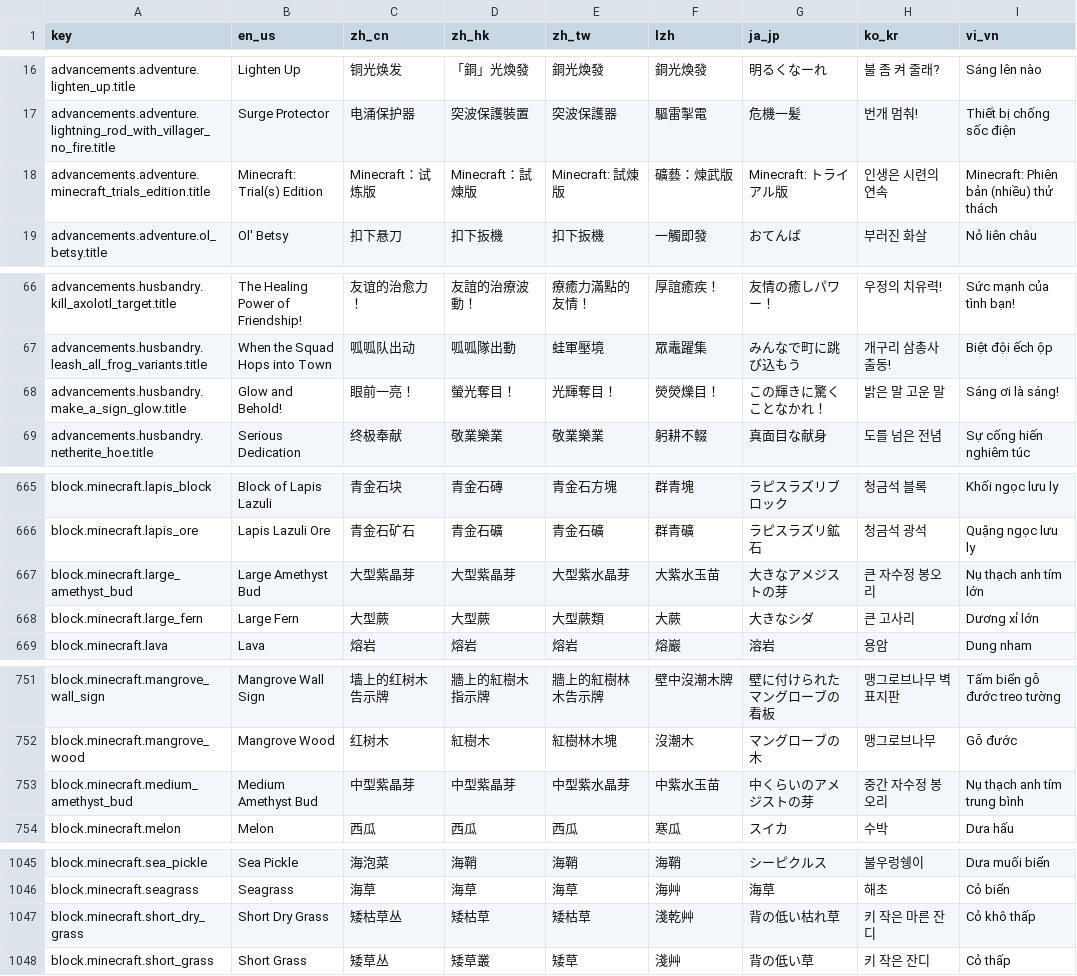
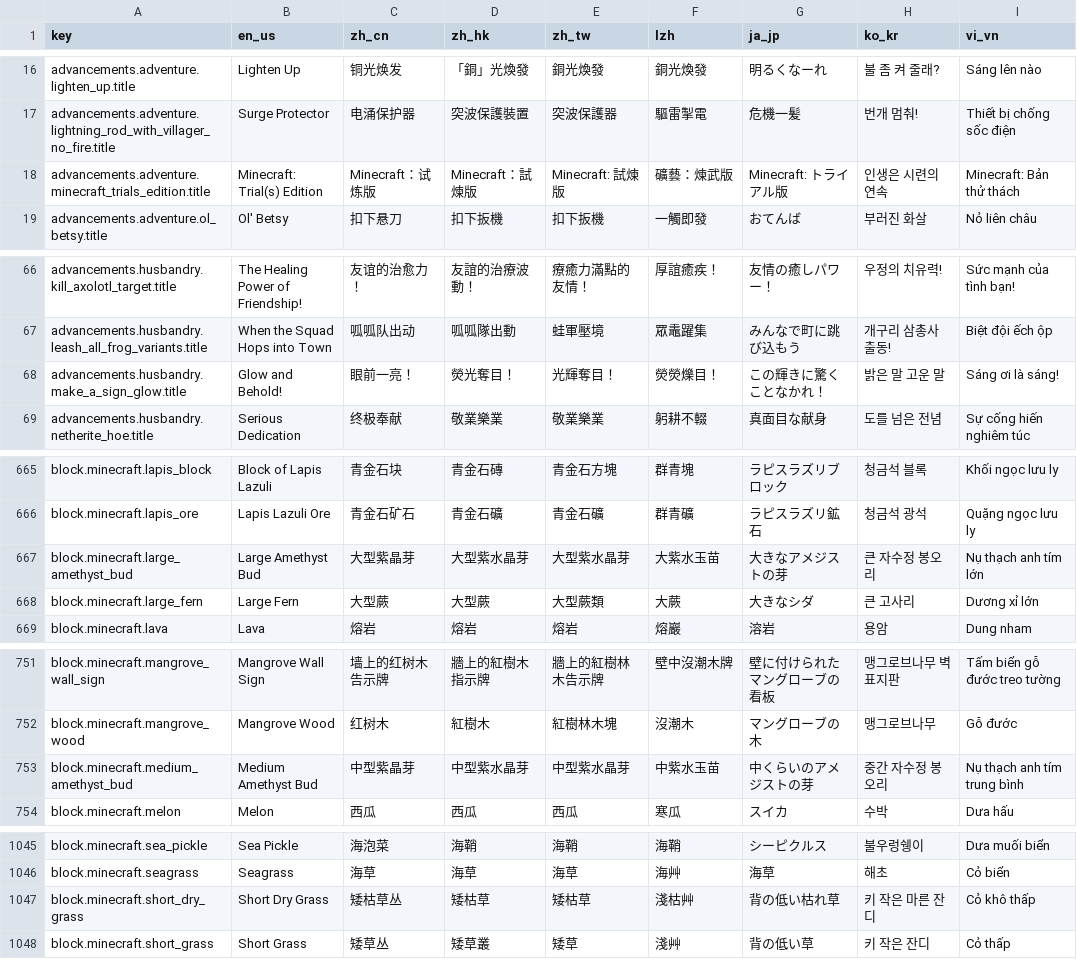
Before and after one commit to SkyEye-FAST/minecraft_translation_flask, a TSV file: static/table.tsv, drawn as a sheet; only a part is shown, gaps mark what is left out; the diff covers the shown part only.

```diff
--- a/static/table.tsv
+++ b/static/table.tsv
@@ -17,3 +17,3 @@ advancements.adventure.lighten_up.title	Lighten Up	铜光焕发	「銅」光煥
 advancements.adventure.lightning_rod_with_villager_no_fire.title	Surge Protector	电涌保护器	突波保護裝置	突波保護器	驅雷掣電	危機一髪	번개 멈춰!	Thiết bị chống sốc điện
-advancements.adventure.minecraft_trials_edition.title	Minecraft: Trial(s) Edition	Minecraft：试炼版	Minecraft：試煉版	Minecraft: 試煉版	礦藝：煉武版	Minecraft: トライアル版	인생은 시련의 연속	Minecraft: Phiên bản (nhiều) thử thách
+advancements.adventure.minecraft_trials_edition.title	Minecraft: Trial(s) Edition	Minecraft：试炼版	Minecraft：試煉版	Minecraft: 試煉版	礦藝：煉武版	Minecraft: トライアル版	인생은 시련의 연속	Minecraft: Bản thử thách
 advancements.adventure.ol_betsy.title	Ol' Betsy	扣下悬刀	扣下扳機	扣下扳機	一觸即發	おてんば	부러진 화살	Nỏ liên châu
@@ -67,3 +67,3 @@ advancements.husbandry.kill_axolotl_target.title	The Healing Power of Friendship
 advancements.husbandry.leash_all_frog_variants.title	When the Squad Hops into Town	呱呱队出动	呱呱隊出動	蛙軍壓境	眾鼃躍集	みんなで町に跳び込もう	개구리 삼총사 출동!	Biệt đội ếch ộp
-advancements.husbandry.make_a_sign_glow.title	Glow and Behold!	眼前一亮！	螢光奪目！	光輝奪目！	熒熒爍目！	この輝きに驚くことなかれ！	밝은 말 고운 말	Sáng ơi là sáng!
+advancements.husbandry.make_a_sign_glow.title	Glow and Behold!	眼前一亮！	熒光奪目！	光輝奪目！	熒熒爍目！	この輝きに驚くことなかれ！	밝은 말 고운 말	Sáng ơi là sáng!
 advancements.husbandry.netherite_hoe.title	Serious Dedication	终极奉献	敬業樂業	敬業樂業	躬耕不輟	真面目な献身	도를 넘은 전념	Sự cống hiến nghiêm túc
@@ -666,3 +666,3 @@ block.minecraft.lapis_block	Block of Lapis Lazuli	青金石块	青金石磚	青
 block.minecraft.lapis_ore	Lapis Lazuli Ore	青金石矿石	青金石礦	青金石礦	群青礦	ラピスラズリ鉱石	청금석 광석	Quặng ngọc lưu ly
-block.minecraft.large_amethyst_bud	Large Amethyst Bud	大型紫晶芽	大型紫晶芽	大型紫水晶芽	大紫水玉苗	大きなアメジストの芽	큰 자수정 봉오리	Nụ thạch anh tím lớn
+block.minecraft.large_amethyst_bud	Large Amethyst Bud	大型紫晶芽	大型紫水晶芽	大型紫水晶芽	大紫水玉苗	大きなアメジストの芽	큰 자수정 봉오리	Nụ thạch anh tím lớn
 block.minecraft.large_fern	Large Fern	大型蕨	大型蕨	大型蕨類	大蕨	大きなシダ	큰 고사리	Dương xỉ lớn
@@ -752,3 +752,3 @@ block.minecraft.mangrove_wall_sign	Mangrove Wall Sign	墙上的红树木告示
 block.minecraft.mangrove_wood	Mangrove Wood	红树木	紅樹木	紅樹林木塊	沒潮木	マングローブの木	맹그로브나무	Gỗ đước
-block.minecraft.medium_amethyst_bud	Medium Amethyst Bud	中型紫晶芽	中型紫晶芽	中型紫水晶芽	中紫水玉苗	中くらいのアメジストの芽	중간 자수정 봉오리	Nụ thạch anh tím trung bình
+block.minecraft.medium_amethyst_bud	Medium Amethyst Bud	中型紫晶芽	中型紫水晶芽	中型紫水晶芽	中紫水玉苗	中くらいのアメジストの芽	중간 자수정 봉오리	Nụ thạch anh tím trung bình
 block.minecraft.melon	Melon	西瓜	西瓜	西瓜	寒瓜	スイカ	수박	Dưa hấu
@@ -1046,3 +1046,3 @@ block.minecraft.sea_pickle	Sea Pickle	海泡菜	海鞘	海鞘	海鞘	シーピ
 block.minecraft.seagrass	Seagrass	海草	海草	海草	海艸	海草	해초	Cỏ biển
-block.minecraft.short_dry_grass	Short Dry Grass	矮枯草丛	矮枯草	矮枯草	淺乾艸	背の低い枯れ草	키 작은 마른 잔디	Cỏ khô thấp
+block.minecraft.short_dry_grass	Short Dry Grass	矮枯草丛	矮枯草	矮枯草	淺枯艸	背の低い枯れ草	키 작은 마른 잔디	Cỏ khô thấp
 block.minecraft.short_grass	Short Grass	矮草丛	矮草叢	矮草	淺艸	背の低い草	키 작은 잔디	Cỏ thấp
```
Also changed, not shown: 4 edited cells elsewhere in this file.
